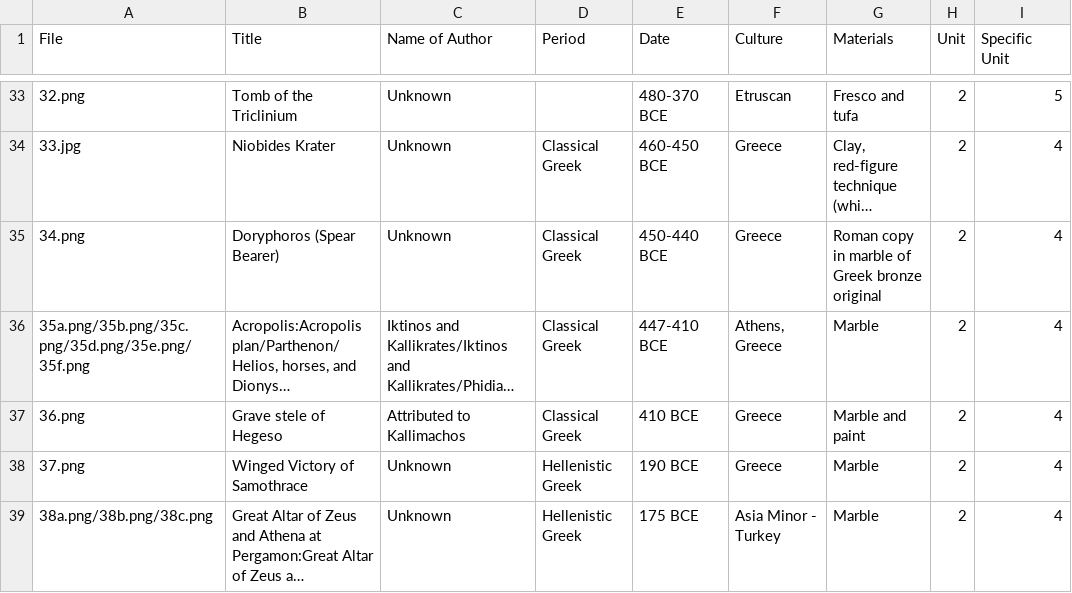
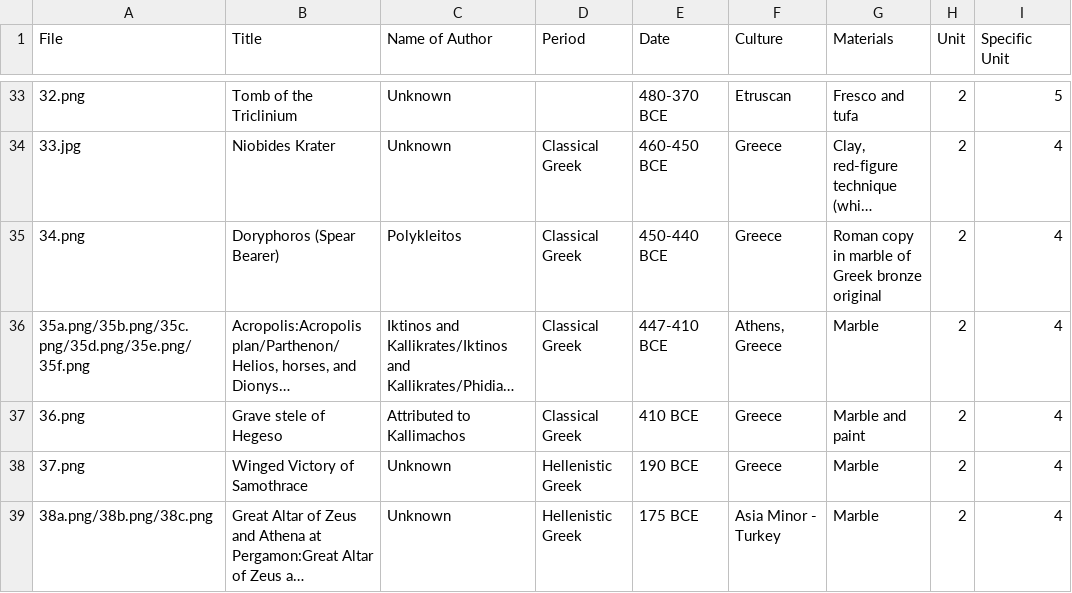
Before and after one commit to lastlegume/lastlegume.github.io, a CSV file: assets/arthist/arthistidentifiers.csv, drawn as a sheet; only a part is shown, gaps mark what is left out; long unchanged cells end in …; the diff names each change by its address in the sheet, - before the commit and + after, or states it on an @@ line.

```diff
--- a/assets/arthist/arthistidentifiers.csv
+++ b/assets/arthist/arthistidentifiers.csv
-C35 (Name of Author): Unknown
+C35 (Name of Author): Polykleitos
```
Also changed, not shown: 4 other files.
